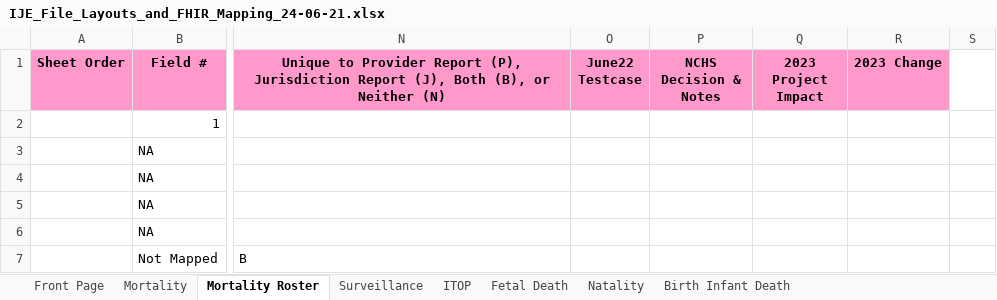
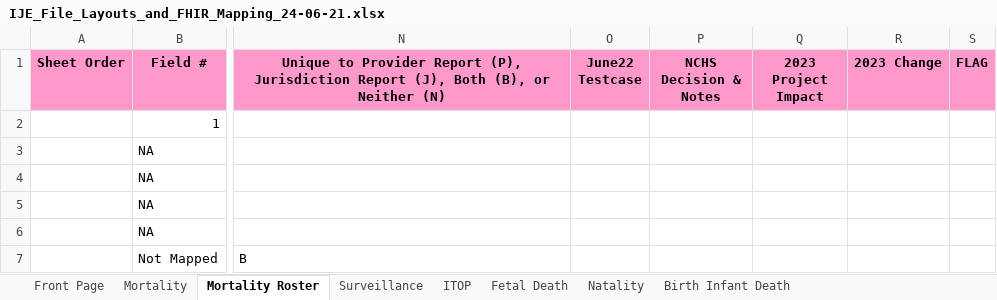
Before and after one commit to HL7/vrdr, an Excel workbook: input/images/IJE_File_Layouts_and_FHIR_Mapping_24-06-21.xlsx, sheet Mortality Roster, drawn as a sheet; only a part is shown, gaps mark what is left out; values as stored, in another font and other column widths than the file's, no borders; the diff names each change by its address in the sheet, - before the commit and + after, or states it on an @@ line.

Commit message:
updated national flags col

```diff
--- a/input/images/IJE_File_Layouts_and_FHIR_Mapping_24-06-21.xlsx (sheet Mortality Roster)
+++ b/input/images/IJE_File_Layouts_and_FHIR_Mapping_24-06-21.xlsx (sheet Mortality Roster)
-S1: (empty)
+S1: FLAG
-S1 fill: none
+S1 fill: #FF99CC
```
Also changed, not shown: sheet Mortality, sheet Fetal Death, sheet Natality, sheet ITOP, sheet Surveillance, sheet Birth Infant Death, 3 other files.
